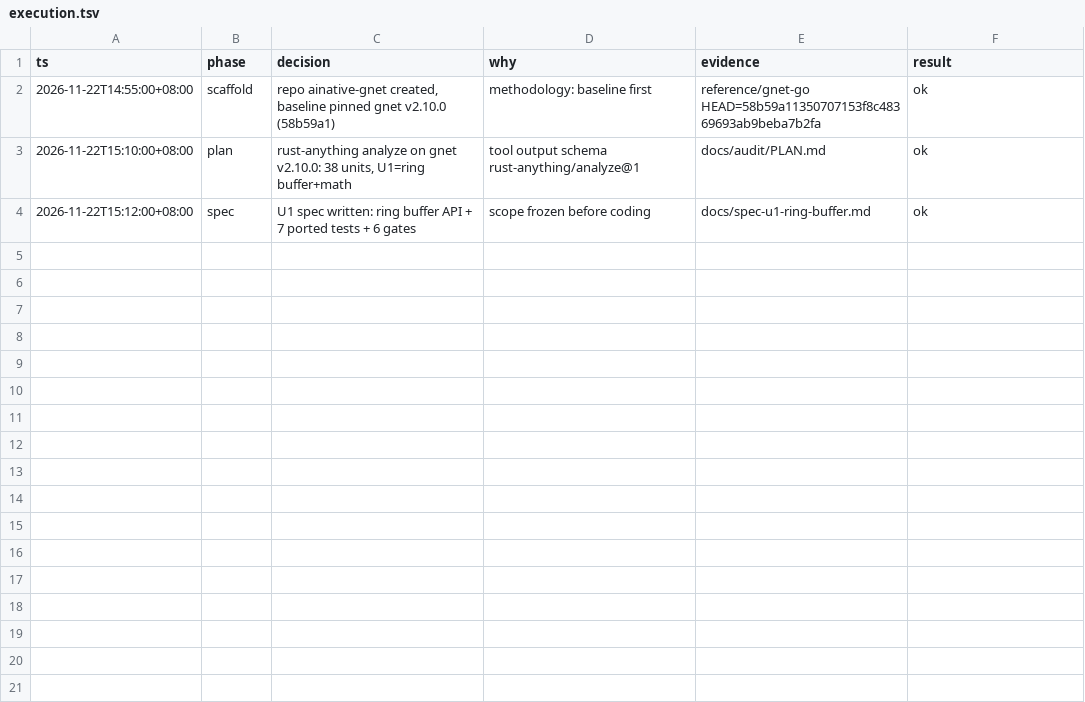
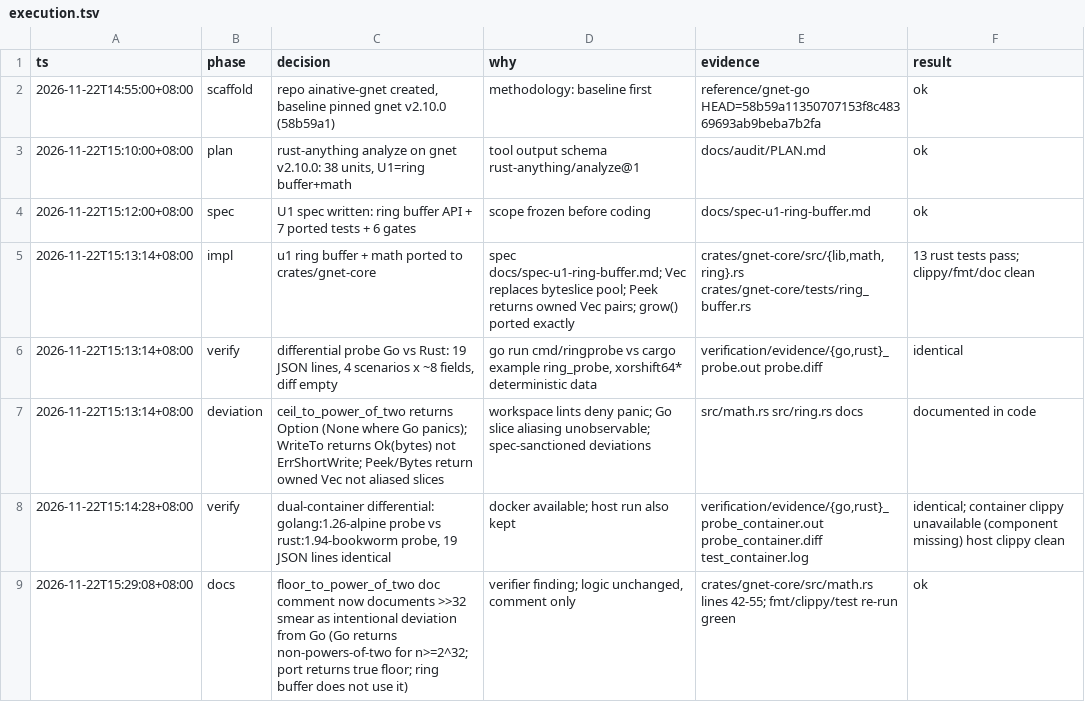
Before and after one commit to pangpang778/ainative-gnet, a TSV file: .audit/execution.tsv, drawn as a sheet.

```diff
--- a/.audit/execution.tsv
+++ b/.audit/execution.tsv
@@ -4 +4,6 @@ ts	phase	decision	why	evidence	result
 2026-11-22T15:12:00+08:00	spec	U1 spec written: ring buffer API + 7 ported tests + 6 gates	scope frozen before coding	docs/spec-u1-ring-buffer.md	ok
+2026-11-22T15:13:14+08:00	impl	u1 ring buffer + math ported to crates/gnet-core	spec docs/spec-u1-ring-buffer.md; Vec replaces byteslice pool; Peek returns owned Vec pairs; grow() ported exactly	crates/gnet-core/src/{lib,math,ring}.rs crates/gnet-core/tests/ring_buffer.rs	13 rust tests pass; clippy/fmt/doc clean
+2026-11-22T15:13:14+08:00	verify	differential probe Go vs Rust: 19 JSON lines, 4 scenarios x ~8 fields, diff empty	go run cmd/ringprobe vs cargo example ring_probe, xorshift64* deterministic data	verification/evidence/{go,rust}_probe.out probe.diff	identical
+2026-11-22T15:13:14+08:00	deviation	ceil_to_power_of_two returns Option (None where Go panics); WriteTo returns Ok(bytes) not ErrShortWrite; Peek/Bytes return owned Vec not aliased slices	workspace lints deny panic; Go slice aliasing unobservable; spec-sanctioned deviations	src/math.rs src/ring.rs docs	documented in code
+2026-11-22T15:14:28+08:00	verify	dual-container differential: golang:1.26-alpine probe vs rust:1.94-bookworm probe, 19 JSON lines identical	docker available; host run also kept	verification/evidence/{go,rust}_probe_container.out probe_container.diff test_container.log	identical; container clippy unavailable (component missing) host clippy clean
+2026-11-22T15:29:08+08:00	docs	floor_to_power_of_two doc comment now documents >>32 smear as intentional deviation from Go (Go returns non-powers-of-two for n>=2^32; port returns true floor; ring buffer does not use it)	verifier finding; logic unchanged, comment only	crates/gnet-core/src/math.rs lines 42-55; fmt/clippy/test re-run green	ok
```
Also changed, not shown: 40 other files.
